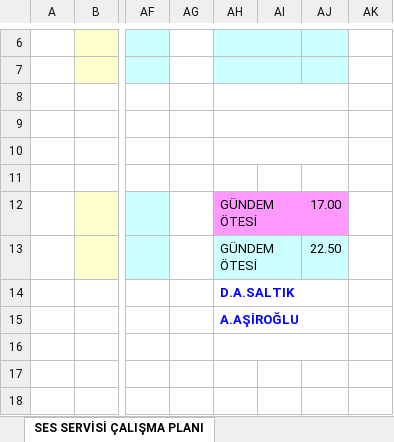
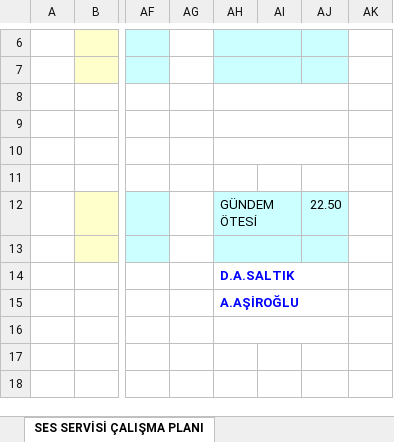
Before and after one commit to sesservisi/ses, an Excel workbook: Gorev-Listesi.xlsx, sheet SES SERVİSİ ÇALIŞMA PLANI, drawn as a sheet; only a part is shown, gaps mark what is left out; values as stored, in another font and other column widths than the file's, no borders; the diff names each change by its address in the sheet, - before the commit and + after, or states it on an @@ line.

```diff
--- a/Gorev-Listesi.xlsx (sheet SES SERVİSİ ÇALIŞMA PLANI)
+++ b/Gorev-Listesi.xlsx (sheet SES SERVİSİ ÇALIŞMA PLANI)
-AH12:AJ12 fill: #FF99FF
+AH12:AJ12 fill: #CCFFFF
-AJ12: 17.00
+AJ12: 22.50
-AH13: GÜNDEM ÖTESİ
+AH13: (empty)
-AJ13: 22.50
+AJ13: (empty)
```
